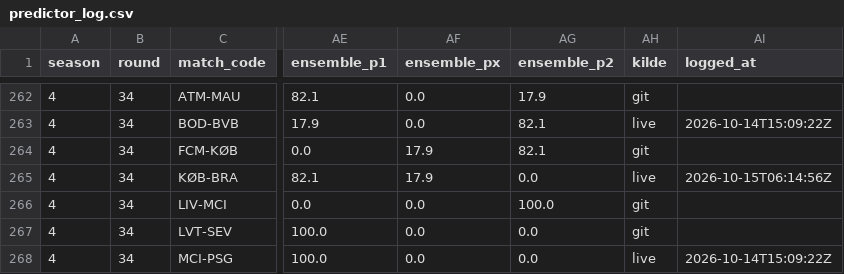
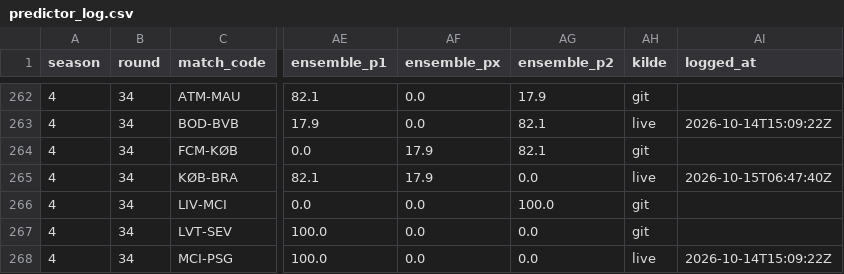
Before and after one commit to Stenner93/Odds, a CSV file: data/predictor_log.csv, drawn as a sheet; only a part is shown, gaps mark what is left out; the diff names each change by its address in the sheet, - before the commit and + after, or states it on an @@ line.

```diff
--- a/data/predictor_log.csv
+++ b/data/predictor_log.csv
-AI265 (logged_at): 2026-10-15T06:14:56Z
+AI265 (logged_at): 2026-10-15T06:47:40Z
```
Also changed, not shown: data/points.csv, data/weekly_matches.csv, 2 other files.
